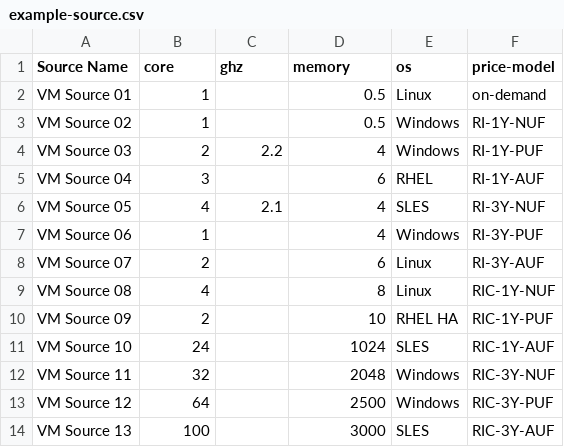
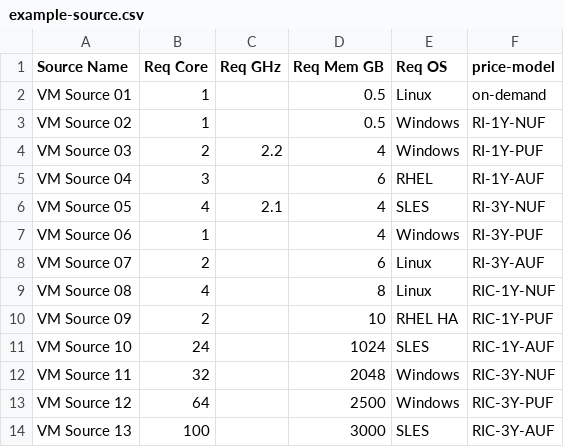
Before and after one commit to WarotAsawa/ec2-converter, a CSV file: example-source.csv, drawn as a sheet.

```diff
--- a/example-source.csv
+++ b/example-source.csv
@@ -1,2 +1,2 @@
-Source Name,core,ghz,memory,os,price-model
+Source Name,Req Core,Req GHz,Req Mem GB,Req OS,price-model
 VM Source 01,1,,0.5,Linux,on-demand
```
Also changed, not shown: example-source-result-2022-9-4-8-52-42.csv, 1 other file.
